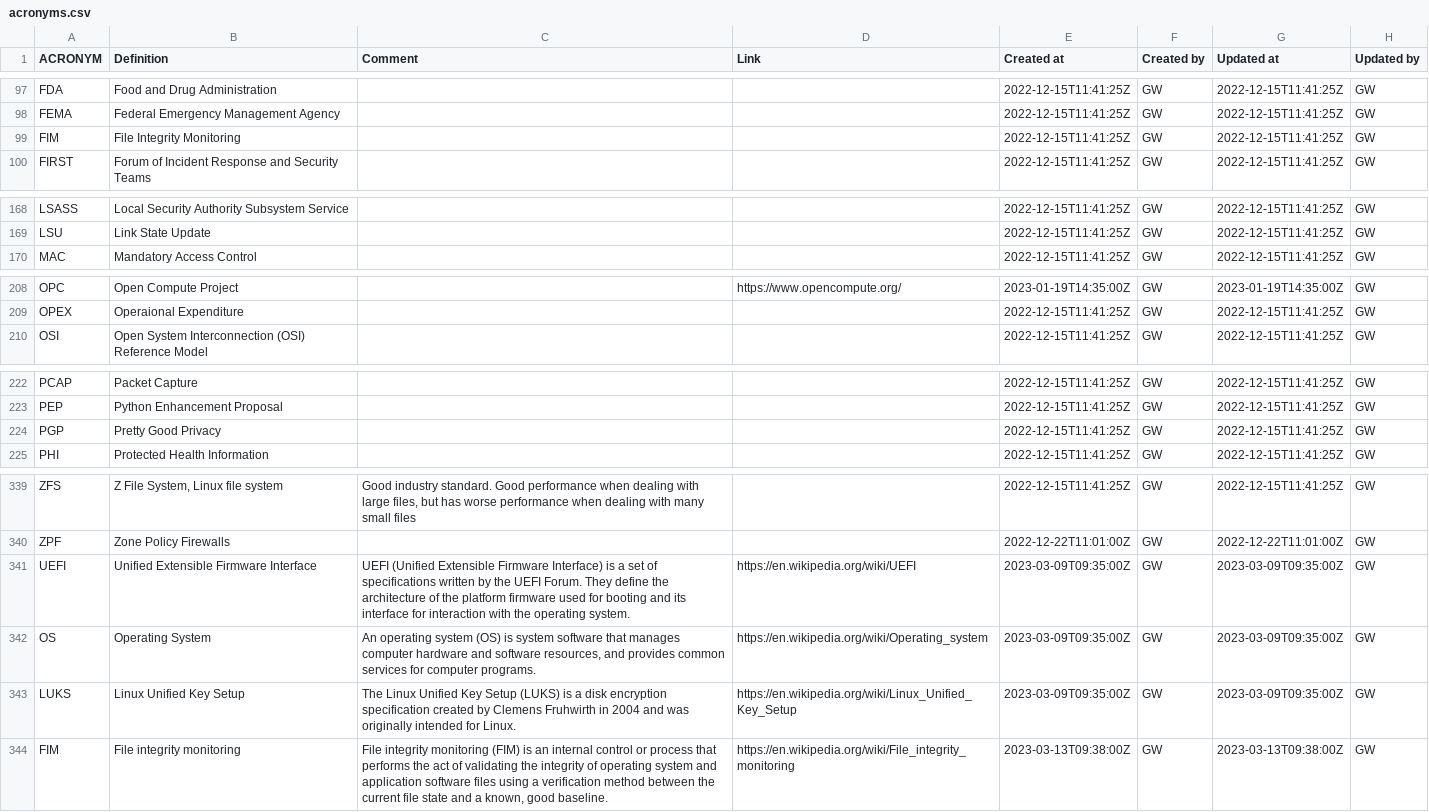
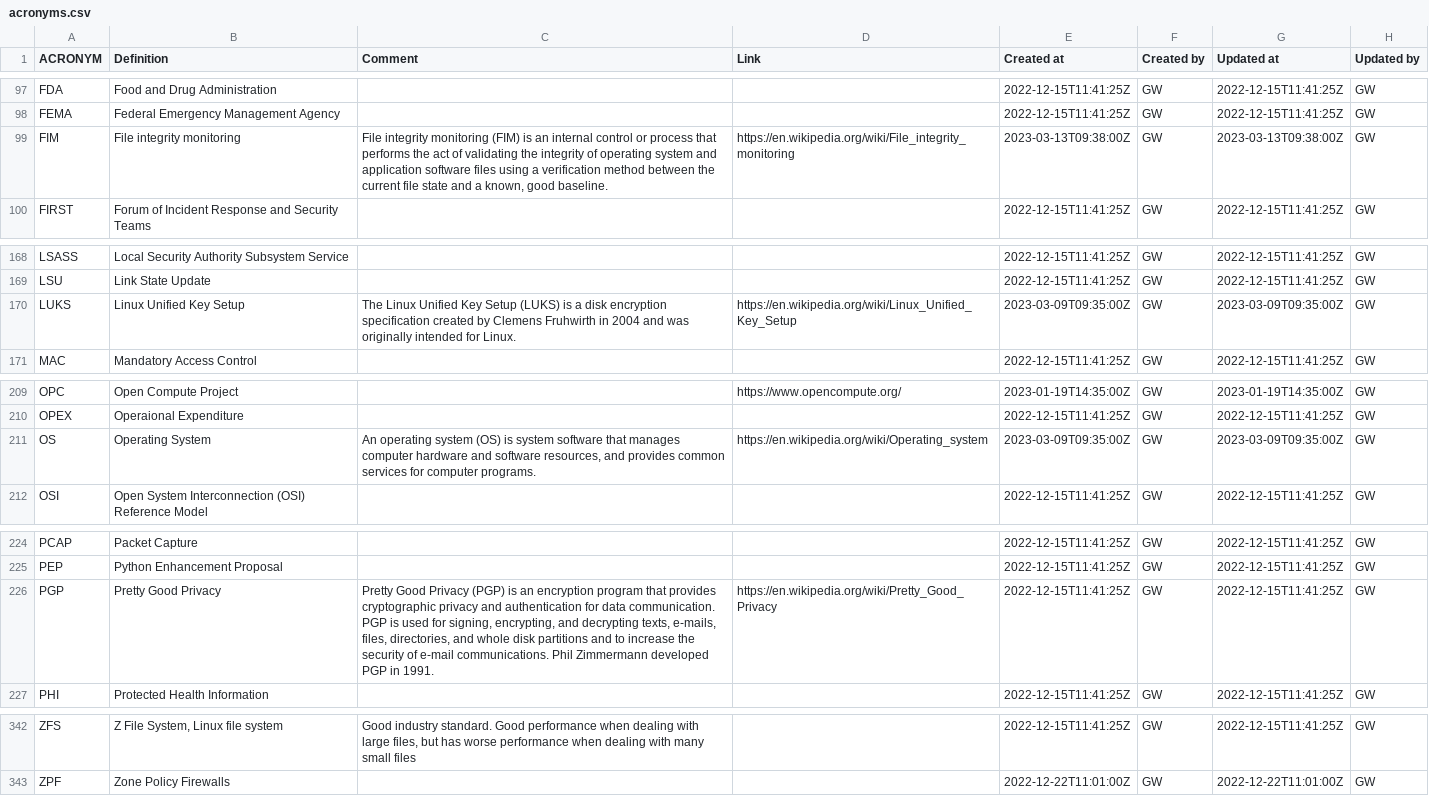
Before and after one commit to webbstacken/it-acronyms, a CSV file: static/data/acronyms.csv, drawn as a sheet; only a part is shown, gaps mark what is left out; removed rows and columns are numbered as before the commit, all else as after; the diff names each change by its address in the sheet, - before the commit and + after, or states it on an @@ line.

Commit message:
Update acronyms.csv

```diff
--- a/static/data/acronyms.csv
+++ b/static/data/acronyms.csv
-B99 (Definition): File Integrity Monitoring
+B99 (Definition): File integrity monitoring
-C99 (Comment): (empty)
+C99 (Comment): File integrity monitoring (FIM) is an internal control or process that performs the act of validating the integrity of operating system and application software files using a verification method between the current file state and a known, good baseline.
-D99 (Link): (empty)
+D99 (Link): https://en.wikipedia.org/wiki/File_integrity_monitoring
-E99 (Created at): 2022-12-15T11:41:25Z
+E99 (Created at): 2023-03-13T09:38:00Z
-G99 (Updated at): 2022-12-15T11:41:25Z
+G99 (Updated at): 2023-03-13T09:38:00Z
@@ row 343 moved to row 170: LUKS @@
@@ row 342 moved to row 211: OS @@
-C226 (Comment): (empty)
+C226 (Comment): Pretty Good Privacy (PGP) is an encryption program that provides cryptographic privacy and authentication for data communication. PGP is used for signing, encrypting, and decrypting texts, e-mails, files, directories, and whole disk partitions and to increase the security of e-mail communications. Phil Zimmermann developed PGP in 1991.
-D226 (Link): (empty)
+D226 (Link): https://en.wikipedia.org/wiki/Pretty_Good_Privacy
@@ row 341 moved to row 313: UEFI @@
-row 344: FIM | File integrity monitoring | File integrity monitoring (FIM) is an internal control or process that performs the act of validating the integrity of operating system and application software files using a verification method between the current file state and a known, good baseline. | https://en.wikipedia.org/wiki/File_integrity_monitoring | 2023-03-13T09:38:00Z | GW | 2023-03-13T09:38:00Z | GW
```
